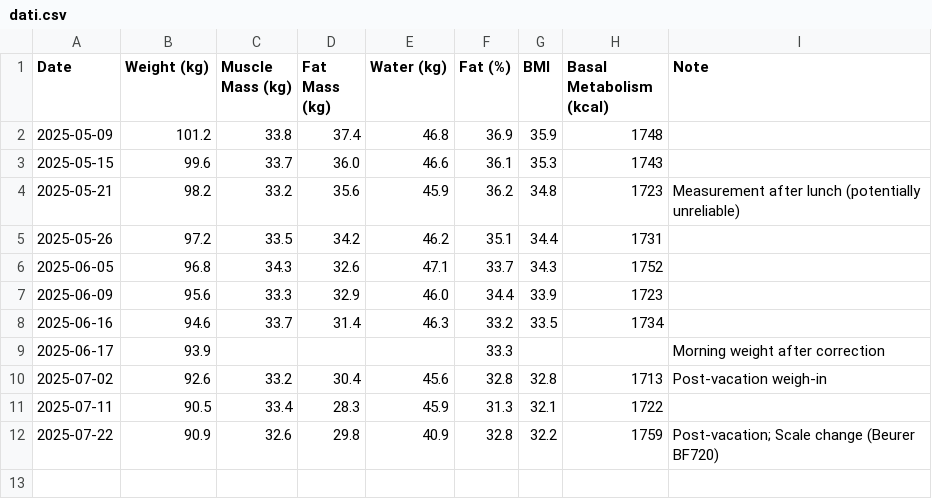
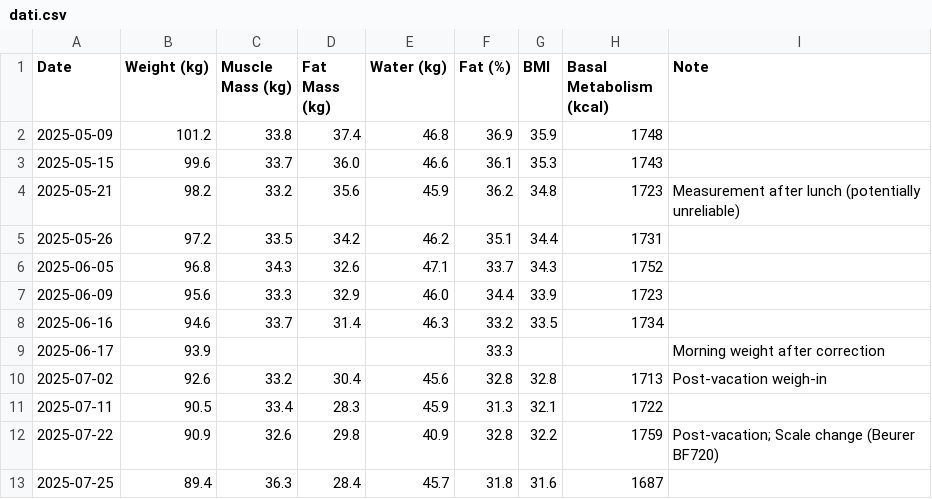
Before and after one commit to BastAldo/bio, a CSV file: dati.csv, drawn as a sheet.

Commit message:
Update dati.csv

```diff
--- a/dati.csv
+++ b/dati.csv
@@ -12 +12,2 @@ Date,Weight (kg),Muscle Mass (kg),Fat Mass (kg),Water (kg),Fat (%),BMI,Basal Met
 2025-07-22,90.9,32.6,29.8,40.9,32.8,32.2,1759,"Post-vacation; Scale change (Beurer BF720)"
+2025-07-25,89.4,36.3,28.4,45.7,31.8,31.6,1687,
```
